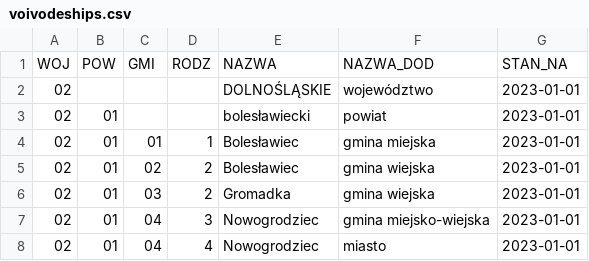
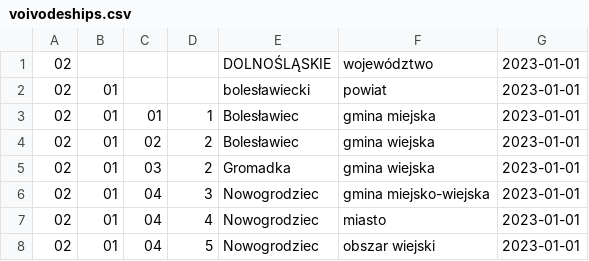
Before and after one commit to dani6666/Bigdata-MissingDatasets, a CSV file: voivodeships.csv, drawn as a sheet; only a part is shown; the shorter side is filled out with more unchanged rows.

Commit message:
remove head

```diff
--- a/voivodeships.csv
+++ b/voivodeships.csv
@@ -1,2 +1 @@
-WOJ;POW;GMI;RODZ;NAZWA;NAZWA_DOD;STAN_NA
 02;;;;DOLNOŚLĄSKIE;województwo;2023-01-01
```
